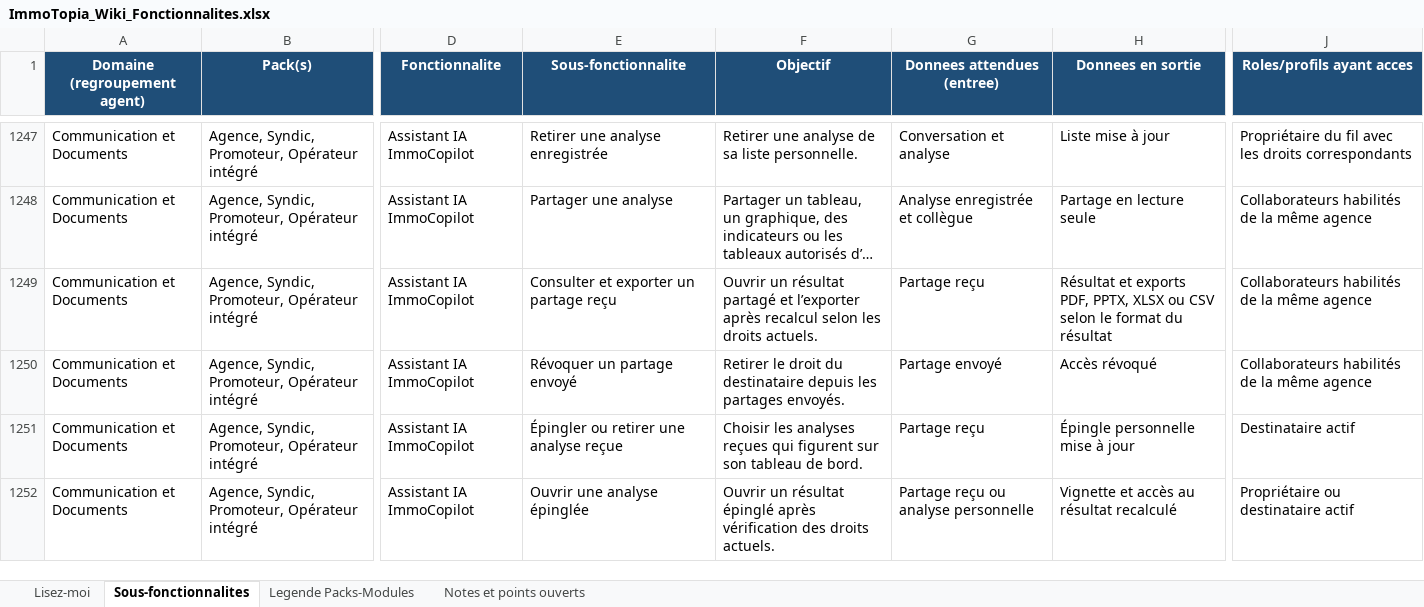
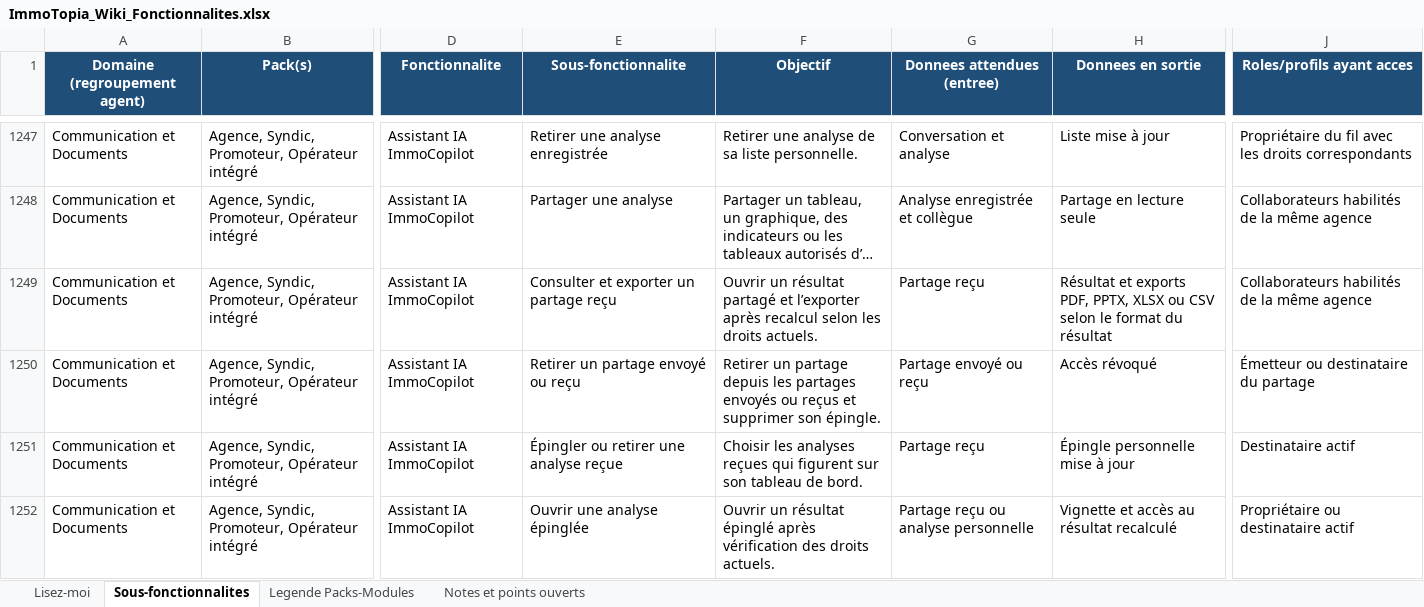
Before and after one commit to bkourouma/immotopia, an Excel workbook: docs/fonctionnalites/ImmoTopia_Wiki_Fonctionnalites.xlsx, sheet Sous-fonctionnalites, drawn as a sheet; only a part is shown, gaps mark what is left out; long unchanged cells end in …; values as stored, in another font and other column widths than the file's, no borders; table styles not drawn; the diff names each change by its address in the sheet, - before the commit and + after, or states it on an @@ line.

Commit message:
feat(assistant): permettre au destinataire de retirer un partage

```diff
--- a/docs/fonctionnalites/ImmoTopia_Wiki_Fonctionnalites.xlsx (sheet Sous-fonctionnalites)
+++ b/docs/fonctionnalites/ImmoTopia_Wiki_Fonctionnalites.xlsx (sheet Sous-fonctionnalites)
-E1250 (Sous-fonctionnalite): Révoquer un partage envoyé
+E1250 (Sous-fonctionnalite): Retirer un partage envoyé ou reçu
-F1250 (Objectif): Retirer le droit du destinataire depuis les partages envoyés.
+F1250 (Objectif): Retirer un partage depuis les partages envoyés ou reçus et supprimer son épingle.
-G1250 (Donnees attendues (entree)): Partage envoyé
+G1250 (Donnees attendues (entree)): Partage envoyé ou reçu
-J1250 (Roles/profils ayant acces): Collaborateurs habilités de la même agence
+J1250 (Roles/profils ayant acces): Émetteur ou destinataire du partage
```
Also changed, not shown: 5 other files.
